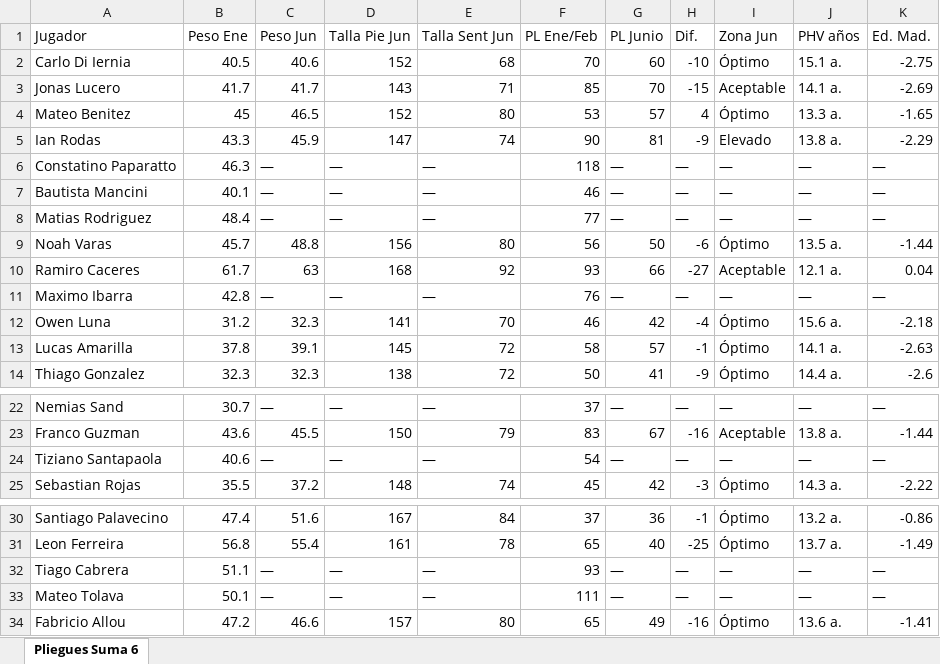
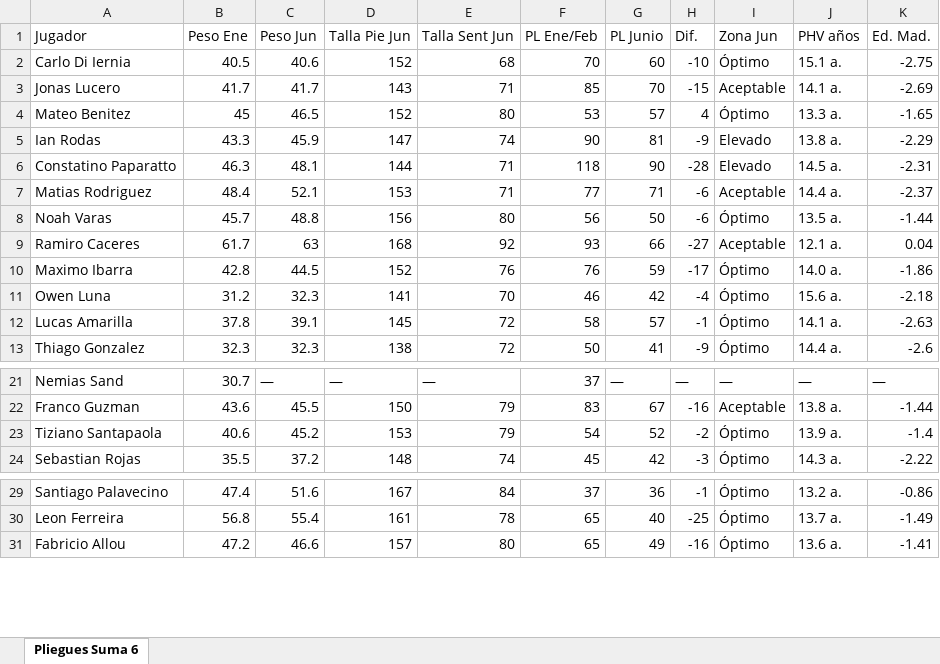
Before and after one commit to LIC-Santagada/Riestra-Infantiles, an Excel workbook: archivos/2014/excel/valores_2014_evolucion.xlsx, sheet Pliegues Suma 6, drawn as a sheet; only a part is shown, gaps mark what is left out; values as stored, in another font and other column widths than the file's, no cell formats; removed rows and columns are numbered as before the commit, all else as after; the diff names each change by its address in the sheet, - before the commit and + after, or states it on an @@ line.

Commit message:
Ahora si

```diff
--- a/archivos/2014/excel/valores_2014_evolucion.xlsx (sheet Pliegues Suma 6)
+++ b/archivos/2014/excel/valores_2014_evolucion.xlsx (sheet Pliegues Suma 6)
-C6 (Peso Jun): —
+C6 (Peso Jun): 48.1
-D6 (Talla Pie Jun): —
+D6 (Talla Pie Jun): 144
-E6 (Talla Sent Jun): —
+E6 (Talla Sent Jun): 71
-G6 (PL Junio): —
+G6 (PL Junio): 90
-H6 (Dif.): —
+H6 (Dif.): -28
-I6 (Zona Jun): —
+I6 (Zona Jun): Elevado
-J6 (PHV años): —
+J6 (PHV años): 14.5 a.
-K6 (Ed. Mad.): —
+K6 (Ed. Mad.): -2.31
-row 7: Bautista Mancini | 40.1 | — | — | — | 46 | — | — | — | — | —
-C7 (Peso Jun): —
+C7 (Peso Jun): 52.1
-D7 (Talla Pie Jun): —
+D7 (Talla Pie Jun): 153
-E7 (Talla Sent Jun): —
+E7 (Talla Sent Jun): 71
-G7 (PL Junio): —
+G7 (PL Junio): 71
-H7 (Dif.): —
+H7 (Dif.): -6
-I7 (Zona Jun): —
+I7 (Zona Jun): Aceptable
-J7 (PHV años): —
+J7 (PHV años): 14.4 a.
-K7 (Ed. Mad.): —
+K7 (Ed. Mad.): -2.37
-C10 (Peso Jun): —
+C10 (Peso Jun): 44.5
-D10 (Talla Pie Jun): —
+D10 (Talla Pie Jun): 152
-E10 (Talla Sent Jun): —
+E10 (Talla Sent Jun): 76
-G10 (PL Junio): —
+G10 (PL Junio): 59
-H10 (Dif.): —
+H10 (Dif.): -17
-I10 (Zona Jun): —
+I10 (Zona Jun): Óptimo
-J10 (PHV años): —
+J10 (PHV años): 14.0 a.
-K10 (Ed. Mad.): —
+K10 (Ed. Mad.): -1.86
-C23 (Peso Jun): —
+C23 (Peso Jun): 45.2
-D23 (Talla Pie Jun): —
+D23 (Talla Pie Jun): 153
-E23 (Talla Sent Jun): —
+E23 (Talla Sent Jun): 79
-G23 (PL Junio): —
+G23 (PL Junio): 52
-H23 (Dif.): —
+H23 (Dif.): -2
-I23 (Zona Jun): —
+I23 (Zona Jun): Óptimo
-J23 (PHV años): —
+J23 (PHV años): 13.9 a.
-K23 (Ed. Mad.): —
+K23 (Ed. Mad.): -1.4
-row 32: Tiago Cabrera | 51.1 | — | — | — | 93 | — | — | — | — | —
-row 33: Mateo Tolava | 50.1 | — | — | — | 111 | — | — | — | — | —
```
Also changed, not shown: cell formats.
